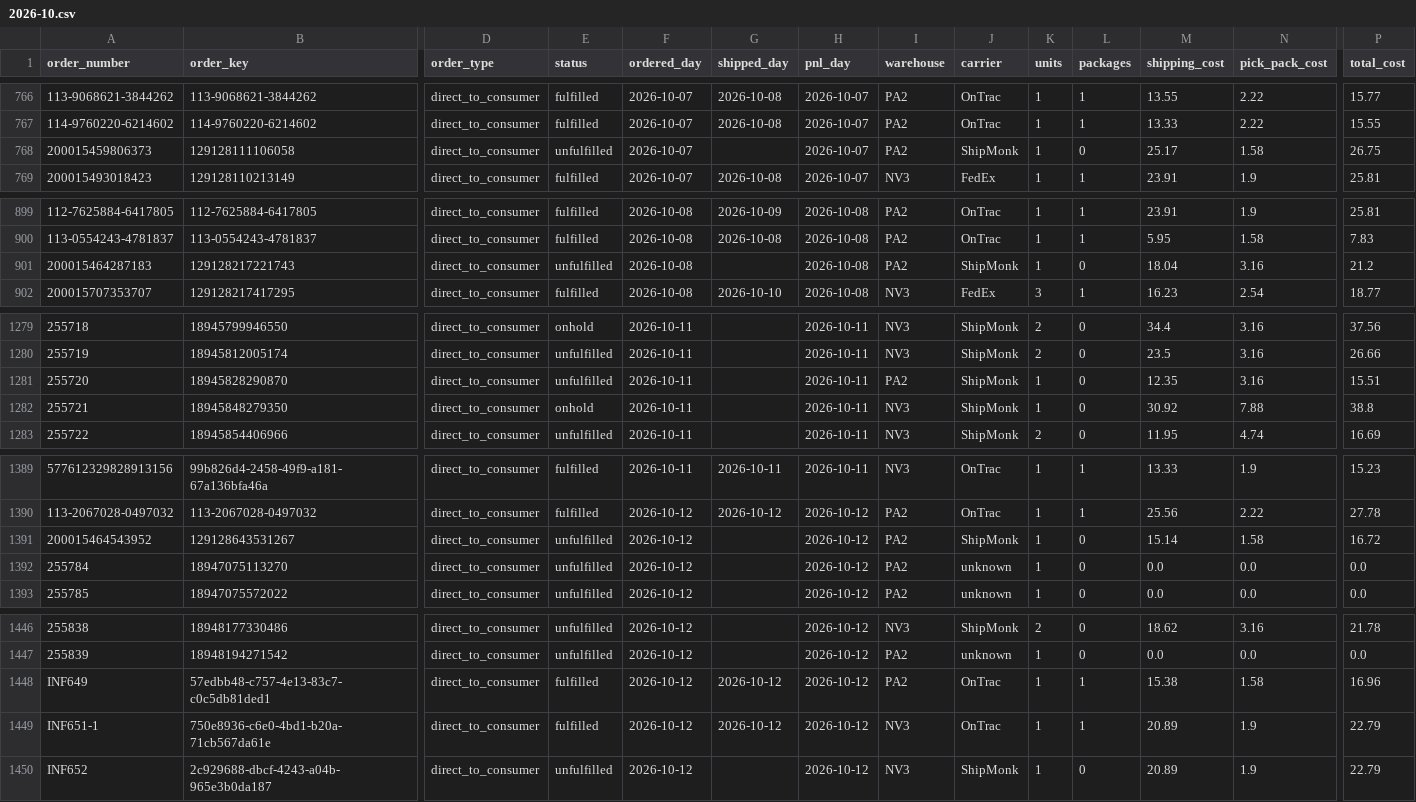
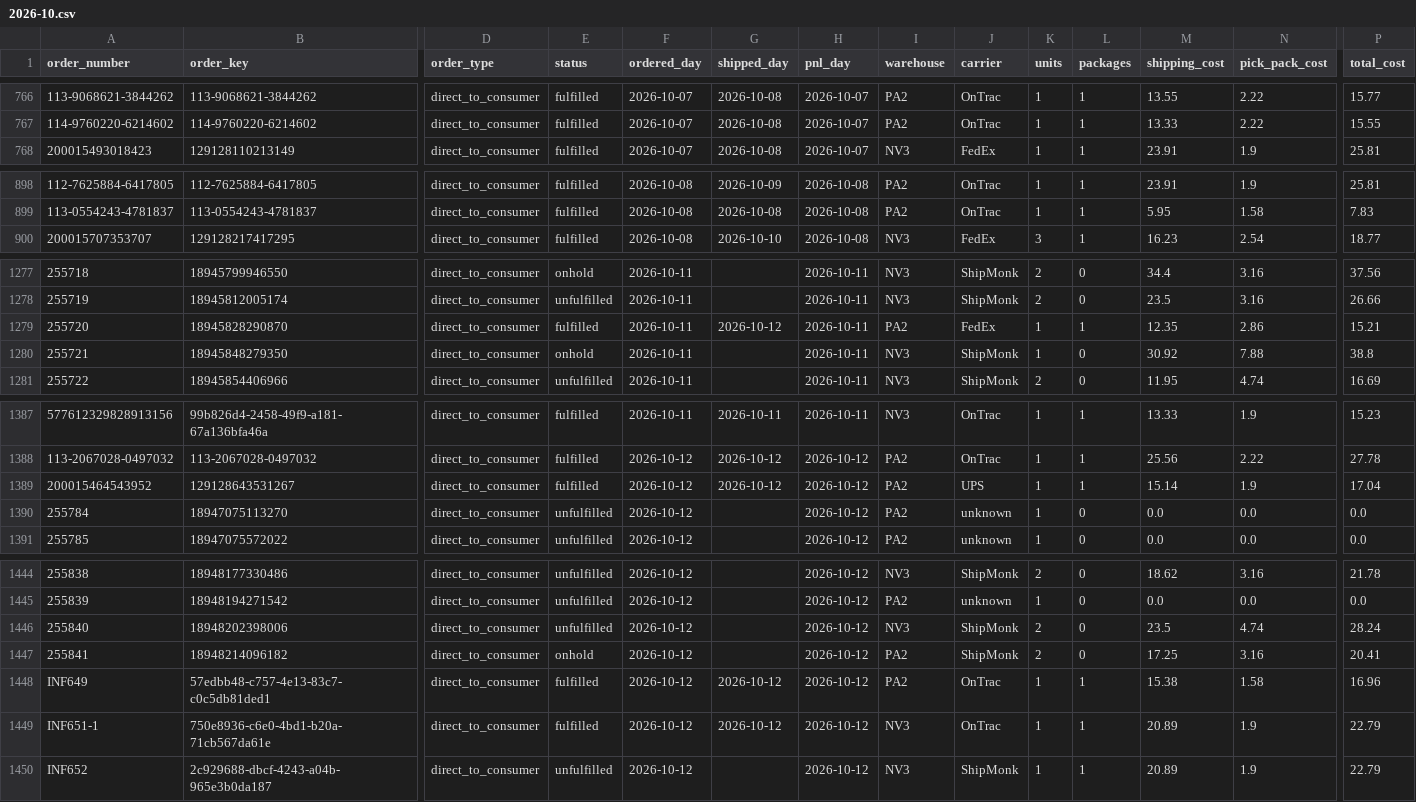
Before and after one commit to taitran-star/ctu-fin-sync-8x2k, a CSV file: data/shipmonk_orders/2026-10.csv, drawn as a sheet; only a part is shown, gaps mark what is left out; removed rows and columns are numbered as before the commit, all else as after; rows hold the shown columns only; the diff covers the shown part only; the diff names each change by its address in the sheet, - before the commit and + after, or states it on an @@ line.

```diff
--- a/data/shipmonk_orders/2026-10.csv
+++ b/data/shipmonk_orders/2026-10.csv
-row 768: 200015459806373 | 129128111106058 | direct_to_consumer | unfulfilled | 2026-10-07 |  | 2026-10-07 | PA2 | ShipMonk | 1 | 0 | 25.17 | 1.58 | 26.75
-row 901: 200015464287183 | 129128217221743 | direct_to_consumer | unfulfilled | 2026-10-08 |  | 2026-10-08 | PA2 | ShipMonk | 1 | 0 | 18.04 | 3.16 | 21.2
-E1279 (status): unfulfilled
+E1279 (status): fulfilled
-G1279 (shipped_day): (empty)
+G1279 (shipped_day): 2026-10-12
-J1279 (carrier): ShipMonk
+J1279 (carrier): FedEx
-L1279 (packages): 0
+L1279 (packages): 1
-N1279 (pick_pack_cost): 3.16
+N1279 (pick_pack_cost): 2.86
-P1279 (total_cost): 15.51
+P1279 (total_cost): 15.21
-E1389 (status): unfulfilled
+E1389 (status): fulfilled
-G1389 (shipped_day): (empty)
+G1389 (shipped_day): 2026-10-12
-J1389 (carrier): ShipMonk
+J1389 (carrier): UPS
-L1389 (packages): 0
+L1389 (packages): 1
-N1389 (pick_pack_cost): 1.58
+N1389 (pick_pack_cost): 1.9
-P1389 (total_cost): 16.72
+P1389 (total_cost): 17.04
+row 1446: 255840 | 18948202398006 | direct_to_consumer | unfulfilled | 2026-10-12 |  | 2026-10-12 | NV3 | ShipMonk | 2 | 0 | 23.5 | 4.74 | 28.24
+row 1447: 255841 | 18948214096182 | direct_to_consumer | onhold | 2026-10-12 |  | 2026-10-12 | PA2 | ShipMonk | 2 | 0 | 17.25 | 3.16 | 20.41
-L1450 (packages): 0
+L1450 (packages): 1
```
Also changed, not shown: 1 edited cell elsewhere in this file, 1 other file.
